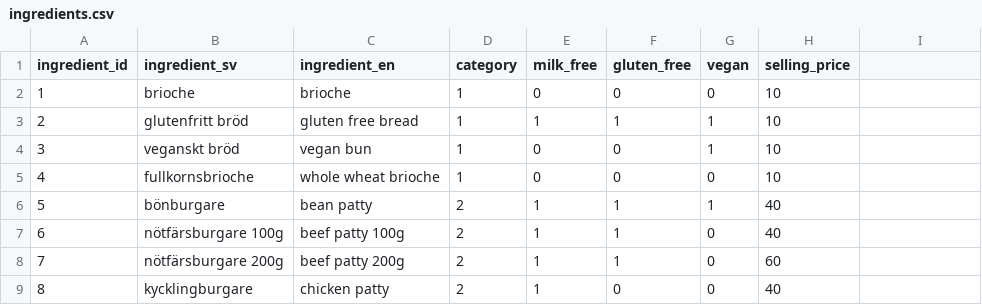
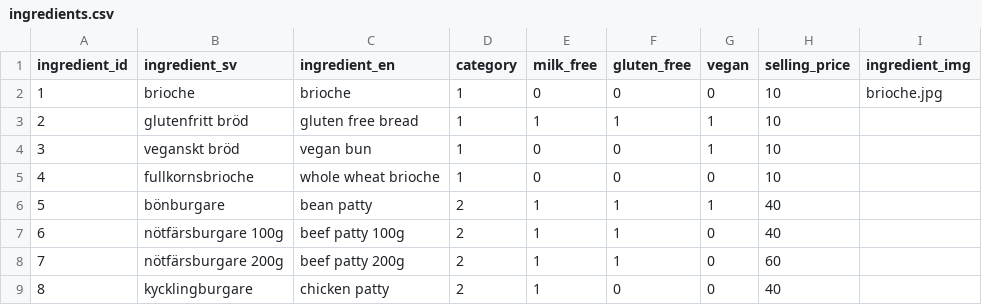
Before and after one commit to jowi4533/burger-skeleton, a CSV file: data/ingredients.csv, drawn as a sheet; only a part is shown.

```diff
--- a/data/ingredients.csv
+++ b/data/ingredients.csv
@@ -1,3 +1,3 @@
-ingredient_id,ingredient_sv,ingredient_en,category,milk_free,gluten_free,vegan,selling_price
-1,brioche,brioche,1,0,0,0,10
+ingredient_id,ingredient_sv,ingredient_en,category,milk_free,gluten_free,vegan,selling_price,ingredient_img
+1,brioche,brioche,1,0,0,0,10,brioche.jpg
 2,glutenfritt bröd,gluten free bread,1,1,1,1,10
```
Also changed, not shown: 3 other files.
